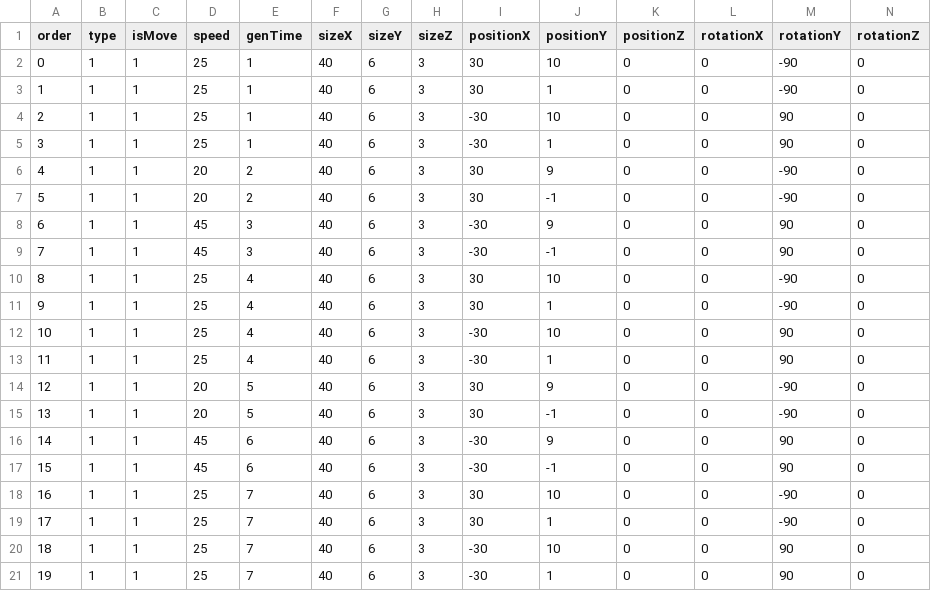
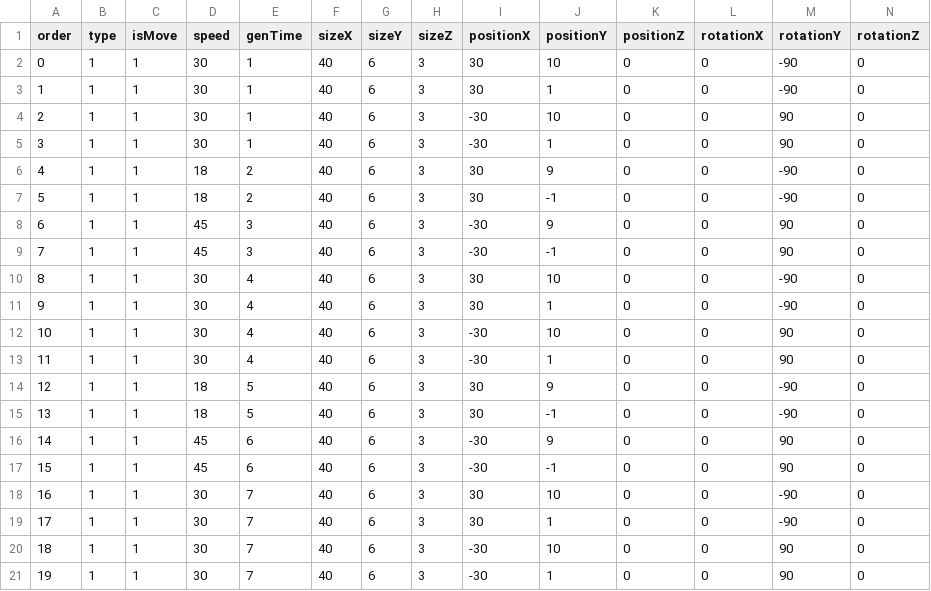
Before and after one commit to vrowdice/Unity_Sans, a CSV file: Assets/Resources/Phase3.csv, drawn as a sheet.

```diff
--- a/Assets/Resources/Phase3.csv
+++ b/Assets/Resources/Phase3.csv
@@ -1,21 +1,21 @@
 order,type,isMove,speed,genTime,sizeX,sizeY,sizeZ,positionX,positionY,positionZ,rotationX,rotationY,rotationZ
-0,1,1,25,1,40,6,3,30,10,0,0,-90,0
-1,1,1,25,1,40,6,3,30,1,0,0,-90,0
-2,1,1,25,1,40,6,3,-30,10,0,0,90,0
-3,1,1,25,1,40,6,3,-30,1,0,0,90,0
-4,1,1,20,2,40,6,3,30,9,0,0,-90,0
-5,1,1,20,2,40,6,3,30,-1,0,0,-90,0
+0,1,1,30,1,40,6,3,30,10,0,0,-90,0
+1,1,1,30,1,40,6,3,30,1,0,0,-90,0
+2,1,1,30,1,40,6,3,-30,10,0,0,90,0
+3,1,1,30,1,40,6,3,-30,1,0,0,90,0
+4,1,1,18,2,40,6,3,30,9,0,0,-90,0
+5,1,1,18,2,40,6,3,30,-1,0,0,-90,0
 6,1,1,45,3,40,6,3,-30,9,0,0,90,0
 7,1,1,45,3,40,6,3,-30,-1,0,0,90,0
-8,1,1,25,4,40,6,3,30,10,0,0,-90,0
-9,1,1,25,4,40,6,3,30,1,0,0,-90,0
-10,1,1,25,4,40,6,3,-30,10,0,0,90,0
-11,1,1,25,4,40,6,3,-30,1,0,0,90,0
-12,1,1,20,5,40,6,3,30,9,0,0,-90,0
-13,1,1,20,5,40,6,3,30,-1,0,0,-90,0
+8,1,1,30,4,40,6,3,30,10,0,0,-90,0
+9,1,1,30,4,40,6,3,30,1,0,0,-90,0
+10,1,1,30,4,40,6,3,-30,10,0,0,90,0
+11,1,1,30,4,40,6,3,-30,1,0,0,90,0
+12,1,1,18,5,40,6,3,30,9,0,0,-90,0
+13,1,1,18,5,40,6,3,30,-1,0,0,-90,0
 14,1,1,45,6,40,6,3,-30,9,0,0,90,0
 15,1,1,45,6,40,6,3,-30,-1,0,0,90,0
-16,1,1,25,7,40,6,3,30,10,0,0,-90,0
-17,1,1,25,7,40,6,3,30,1,0,0,-90,0
-18,1,1,25,7,40,6,3,-30,10,0,0,90,0
-19,1,1,25,7,40,6,3,-30,1,0,0,90,0
+16,1,1,30,7,40,6,3,30,10,0,0,-90,0
+17,1,1,30,7,40,6,3,30,1,0,0,-90,0
+18,1,1,30,7,40,6,3,-30,10,0,0,90,0
+19,1,1,30,7,40,6,3,-30,1,0,0,90,0
```
Also changed, not shown: Assets/Resources/Phase0.csv, Assets/Resources/Phase6.csv, 9 other files.
